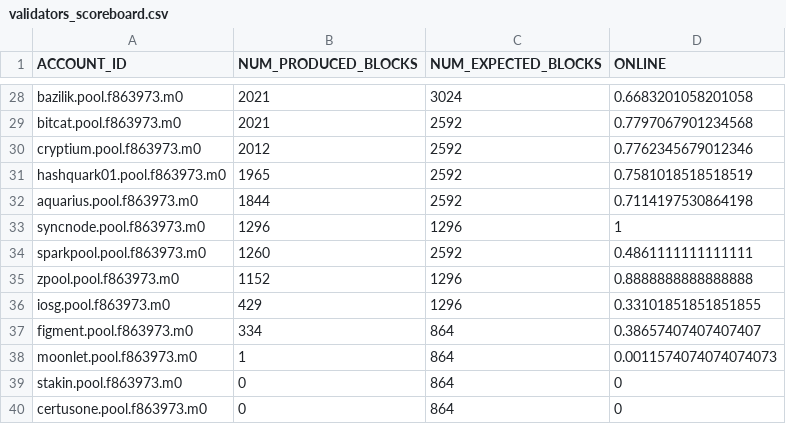
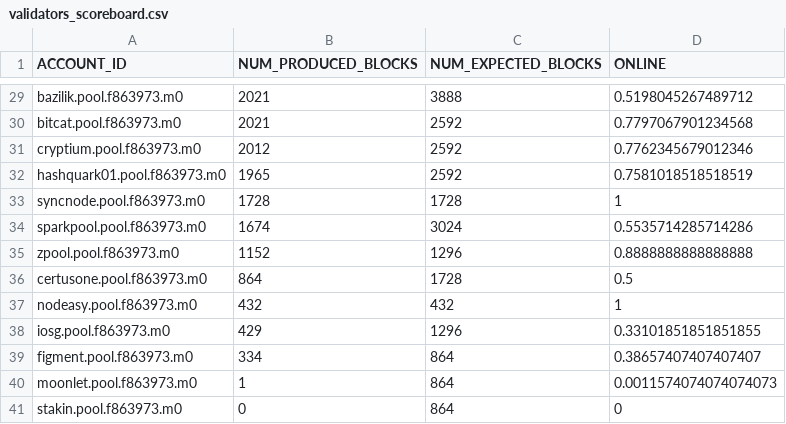
Before and after one commit to near-guildnet/near-validators-scoreboard, a CSV file: validators_scoreboard.csv, drawn as a sheet; only a part is shown, gaps mark what is left out; the diff covers the shown part only.

```diff
--- a/validators_scoreboard.csv
+++ b/validators_scoreboard.csv
@@ -28,2 +29,2 @@ ACCOUNT_ID,NUM_PRODUCED_BLOCKS,NUM_EXPECTED_BLOCKS,ONLINE
-"bazilik.pool.f863973.m0",2021,3024,0.6683201058201058
+"bazilik.pool.f863973.m0",2021,3888,0.5198045267489712
 "bitcat.pool.f863973.m0",2021,2592,0.7797067901234568
@@ -31,6 +32,7 @@ ACCOUNT_ID,NUM_PRODUCED_BLOCKS,NUM_EXPECTED_BLOCKS,ONLINE
 "hashquark01.pool.f863973.m0",1965,2592,0.7581018518518519
-"aquarius.pool.f863973.m0",1844,2592,0.7114197530864198
-"syncnode.pool.f863973.m0",1296,1296,1
-"sparkpool.pool.f863973.m0",1260,2592,0.4861111111111111
+"syncnode.pool.f863973.m0",1728,1728,1
+"sparkpool.pool.f863973.m0",1674,3024,0.5535714285714286
 "zpool.pool.f863973.m0",1152,1296,0.8888888888888888
+"certusone.pool.f863973.m0",864,1728,0.5
+"nodeasy.pool.f863973.m0",432,432,1
 "iosg.pool.f863973.m0",429,1296,0.33101851851851855
@@ -39,2 +41 @@ ACCOUNT_ID,NUM_PRODUCED_BLOCKS,NUM_EXPECTED_BLOCKS,ONLINE
 "stakin.pool.f863973.m0",0,864,0
-"certusone.pool.f863973.m0",0,864,0
```
Also changed, not shown: 6 added rows, 5 removed rows and 57 edited cells elsewhere in this file, 2 other files.
